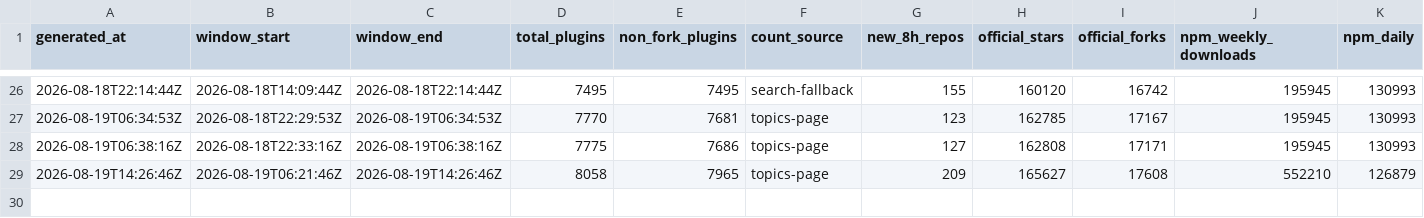
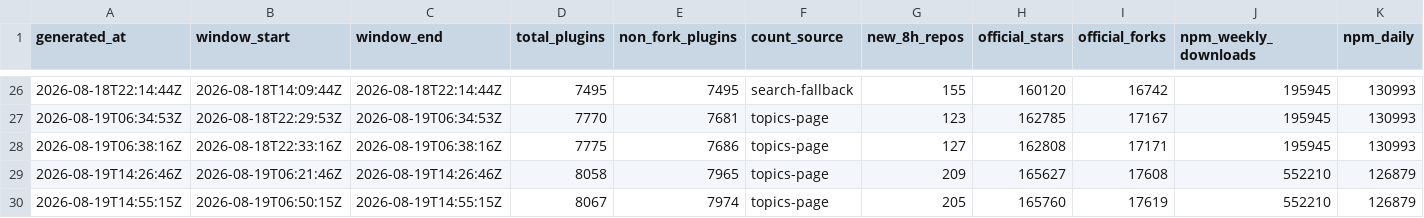
Before and after one commit to dsh-pulse/dsh-daily-pulse, a CSV file: reports/data/snapshots.csv, drawn as a sheet; only a part is shown, gaps mark what is left out; rows hold the shown columns only; the diff names each change by its address in the sheet, - before the commit and + after, or states it on an @@ line.

```diff
--- a/reports/data/snapshots.csv
+++ b/reports/data/snapshots.csv
+row 30: 2026-08-19T14:55:15Z | 2026-08-19T06:50:15Z | 2026-08-19T14:55:15Z | 8067 | 7974 | topics-page | 205 | 165760 | 17619 | 552210 | 126879
```
Also changed, not shown: reports/data/active-board.csv, reports/data/category-boards.csv, 14 other files.
